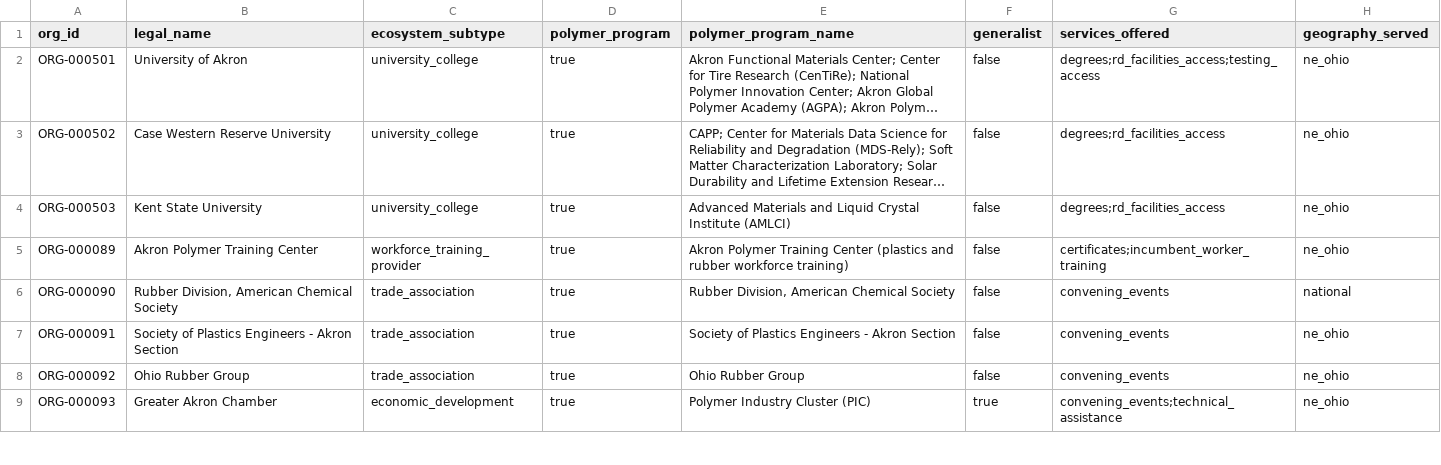
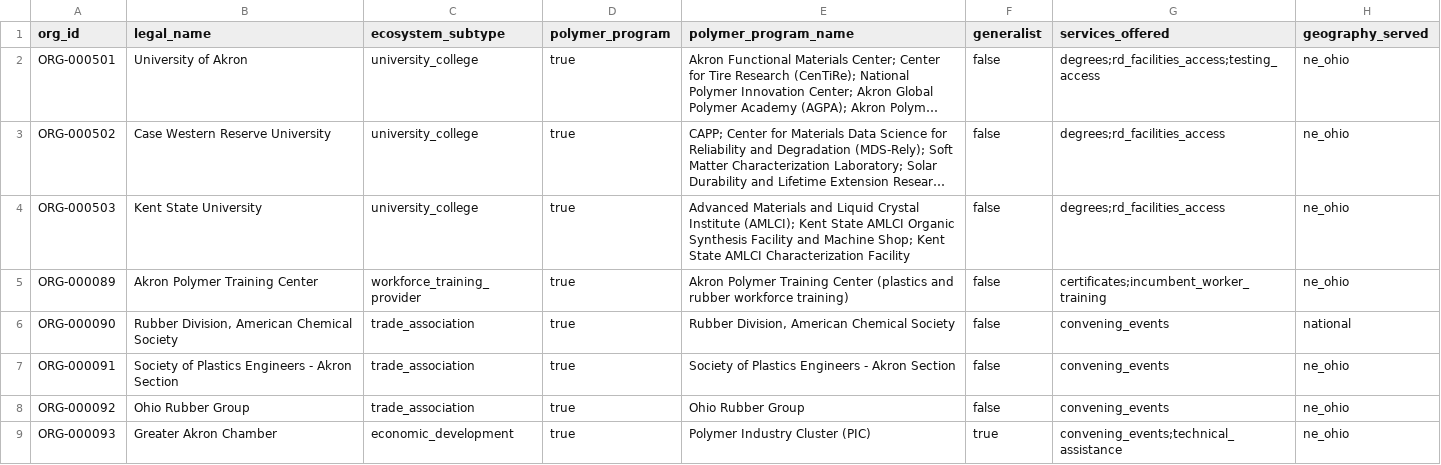
Before and after one commit to polymerindustrycluster/polymer-atlas, a CSV file: data/ecosystem.csv, drawn as a sheet; only a part is shown; long unchanged cells end in …; the diff covers the shown part only; the diff names each change by its address in the sheet, - before the commit and + after, or states it on an @@ line.

```diff
--- a/data/ecosystem.csv
+++ b/data/ecosystem.csv
-E4 (polymer_program_name): …Crystal Institute (AMLCI)
+E4 (polymer_program_name): …Crystal Institute (AMLCI); Kent State AMLCI Organic Synthesis Facility and Machine Shop; Kent State AMLCI Characterization Facility
```
Also changed, not shown: 4 edited cells elsewhere in this file, data/inclusion_log.csv, data/programs.csv, 13 other files.
